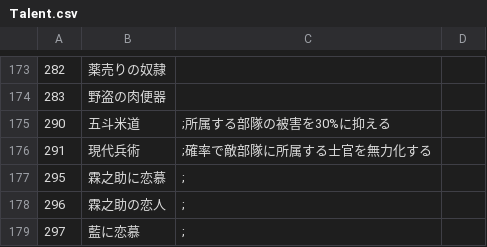
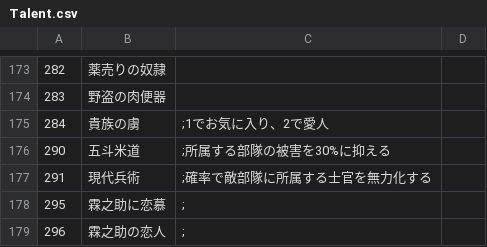
Before and after one commit to wamekukyouzin/eratohoK, a CSV file: CSV/Talent.csv, drawn as a sheet; only a part is shown, gaps mark what is left out; the shorter side is filled out with more unchanged rows; the diff names each change by its address in the sheet, - before the commit and + after, or states it on an @@ line.

```diff
--- a/CSV/Talent.csv
+++ b/CSV/Talent.csv
+row 175: 284 | 貴族の虜 | ;1でお気に入り、2で愛人
```
Also changed, not shown: 39 other files.
